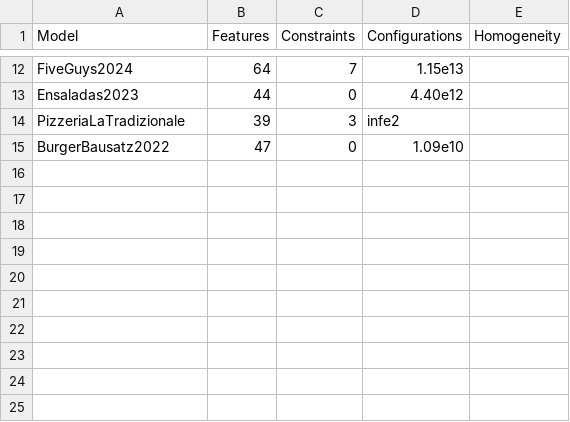
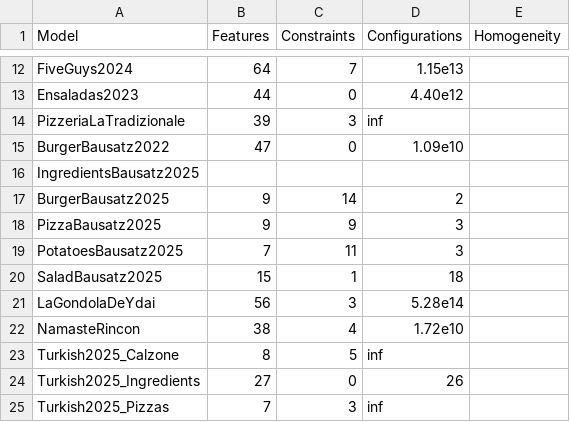
Before and after one commit to jmhorcas/fms-dataset, a CSV file: results_restauration.csv (was results.csv), drawn as a sheet; only a part is shown, gaps mark what is left out.

Commit message:
restauration csv incomplete

```diff
--- a/results.csv
+++ b/results_restauration.csv
@@ -13,3 +13,13 @@ FiveGuys2024,64,7,1.15e13,
 Ensaladas2023,44,0,4.40e12,
-PizzeriaLaTradizionale,39,3,infe2,
+PizzeriaLaTradizionale,39,3,inf,
 BurgerBausatz2022,47,0,1.09e10,
+IngredientsBausatz2025
+BurgerBausatz2025,9,14,2,
+PizzaBausatz2025,9,9,3,
+PotatoesBausatz2025,7,11,3,
+SaladBausatz2025,15,1,18,
+LaGondolaDeYdai,56,3,5.28e14,
+NamasteRincon,38,4,1.72e10,
+Turkish2025_Calzone,8,5,inf,
+Turkish2025_Ingredients,27,0,26,
+Turkish2025_Pizzas,7,3,inf,
```
